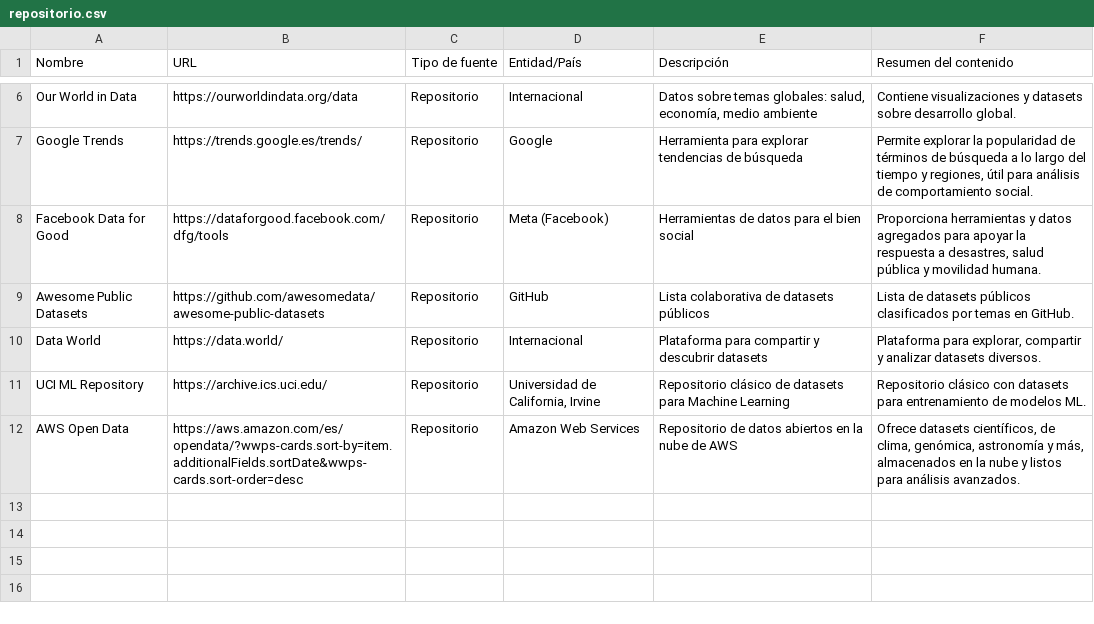
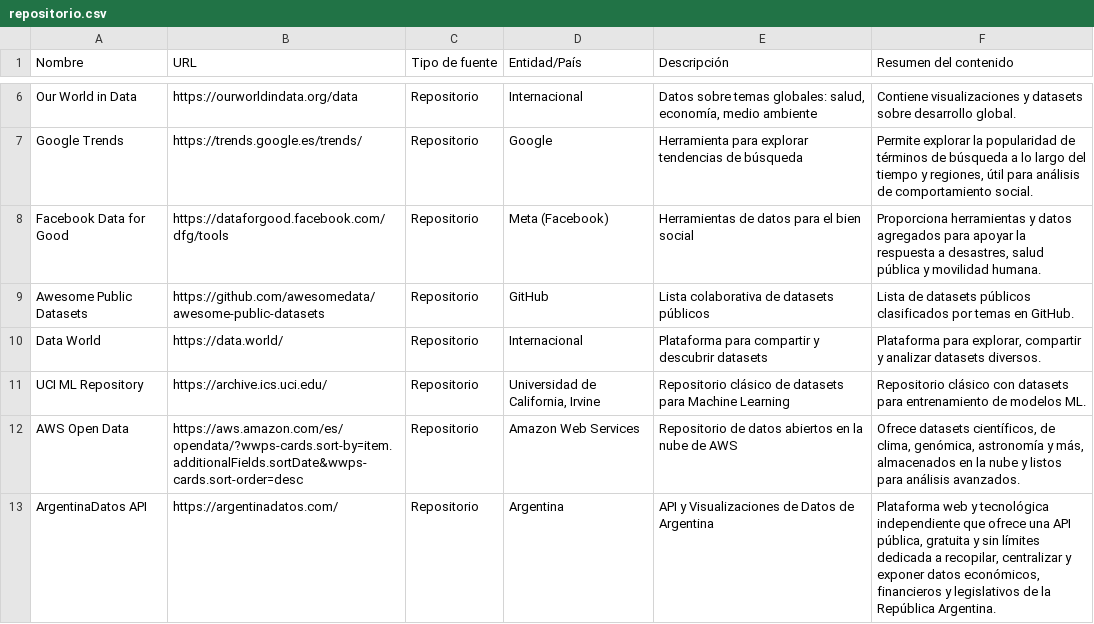
Before and after one commit to mamirabete/DataSet, a CSV file: DB/repositorio.csv, drawn as a sheet; only a part is shown, gaps mark what is left out.

Commit message:
Agregar entrada para ArgentinaDatos API en el repositorio de datasets.

```diff
--- a/DB/repositorio.csv
+++ b/DB/repositorio.csv
@@ -12 +12,2 @@ UCI ML Repository,https://archive.ics.uci.edu/,Repositorio,"Universidad de Calif
 AWS Open Data,https://aws.amazon.com/es/opendata/?wwps-cards.sort-by=item.additionalFields.sortDate&wwps-cards.sort-order=desc,Repositorio,Amazon Web Services,Repositorio de datos abiertos en la nube de AWS,"Ofrece datasets científicos, de clima, genómica, astronomía y más, almacenados en la nube y listos para análisis avanzados."
+ArgentinaDatos API, https://argentinadatos.com/,Repositorio,Argentina,API y Visualizaciones de Datos de Argentina,"Plataforma web y tecnológica independiente que ofrece una API pública, gratuita y sin límites dedicada a recopilar, centralizar y exponer datos económicos, financieros y legislativos de la República Argentina."
```
